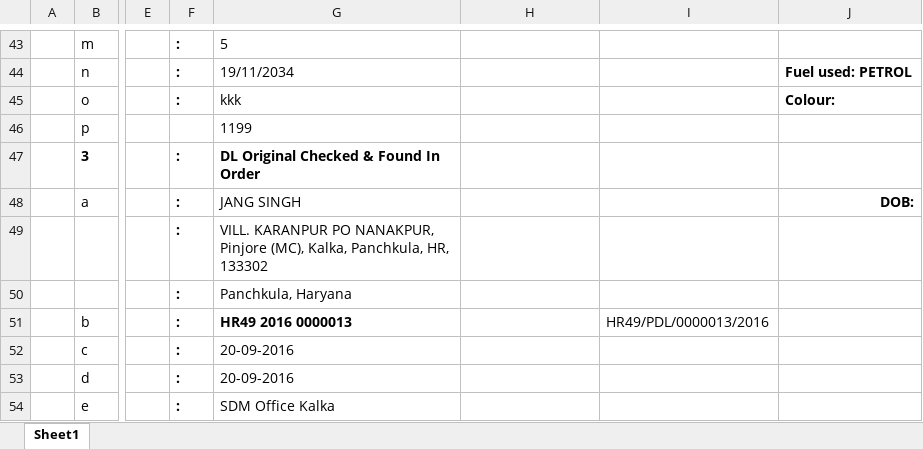
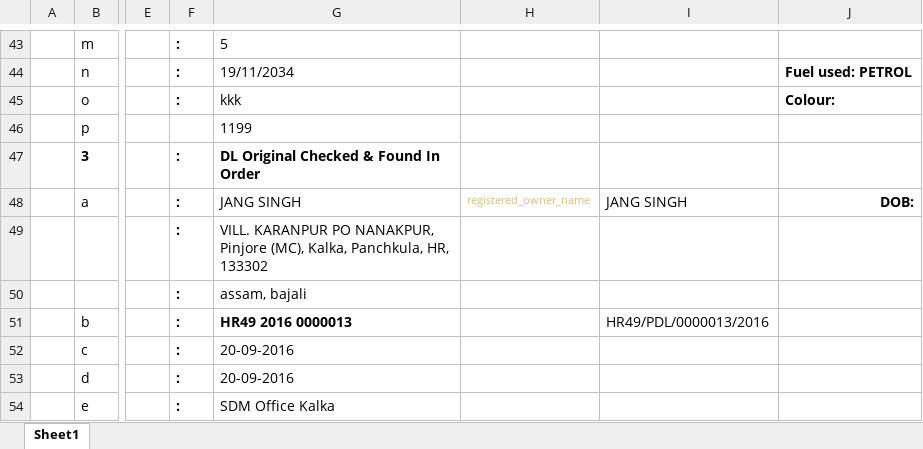
Before and after one commit to jadavdhiraj020/uiic_automation, an Excel workbook: OIC DOCS/dummy.xlsx, sheet Sheet1, drawn as a sheet; only a part is shown, gaps mark what is left out; values as stored, in another font and other column widths than the file's, no borders; charts and pictures and conditional formats not drawn; the diff covers the shown part only; the diff names each change by its address in the sheet, - before the commit and + after, or states it on an @@ line.

```diff
--- a/OIC DOCS/dummy.xlsx (sheet Sheet1)
+++ b/OIC DOCS/dummy.xlsx (sheet Sheet1)
-H48: (empty)
+H48: registered_owner_name
-I48: (empty)
+I48: JANG SINGH
-G50: Panchkula, Haryana
+G50: assam, bajali
```
Also changed, not shown: 11 edited cells elsewhere in this sheet, charts or pictures, 9 other files.
